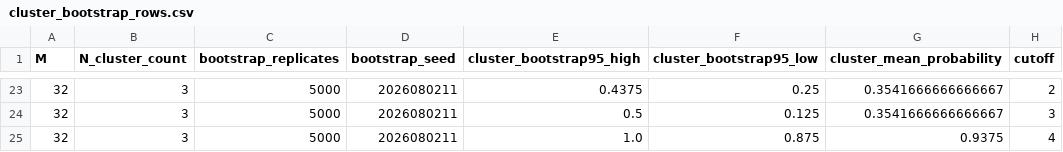
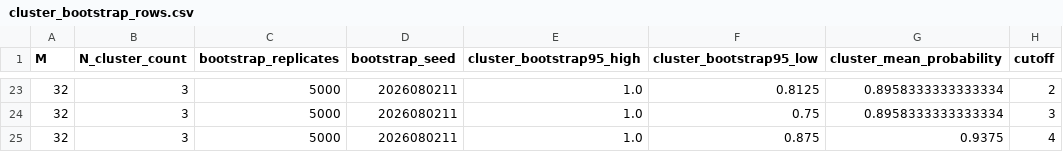
Before and after one commit to simransummermalik/RegevsCircutandLatticePostProcessing, a CSV file: results/qft_precision_scaling/cluster_bootstrap_rows.csv, drawn as a sheet; only a part is shown, gaps mark what is left out; the diff covers the shown part only; the diff names each change by its address in the sheet, - before the commit and + after, or states it on an @@ line.

```diff
--- a/results/qft_precision_scaling/cluster_bootstrap_rows.csv
+++ b/results/qft_precision_scaling/cluster_bootstrap_rows.csv
-E23 (cluster_bootstrap95_high): 0.4375
+E23 (cluster_bootstrap95_high): 1.0
-F23 (cluster_bootstrap95_low): 0.25
+F23 (cluster_bootstrap95_low): 0.8125
-G23:G24 (cluster_mean_probability): 0.3541666666666667
+G23:G24 (cluster_mean_probability): 0.8958333333333334
-E24 (cluster_bootstrap95_high): 0.5
+E24 (cluster_bootstrap95_high): 1.0
-F24 (cluster_bootstrap95_low): 0.125
+F24 (cluster_bootstrap95_low): 0.75
```
Also changed, not shown: 30 edited cells elsewhere in this file, results/qft_noise/analytic_rows.csv, results/qft_noise/fiber_rows.csv, 40 other files.
